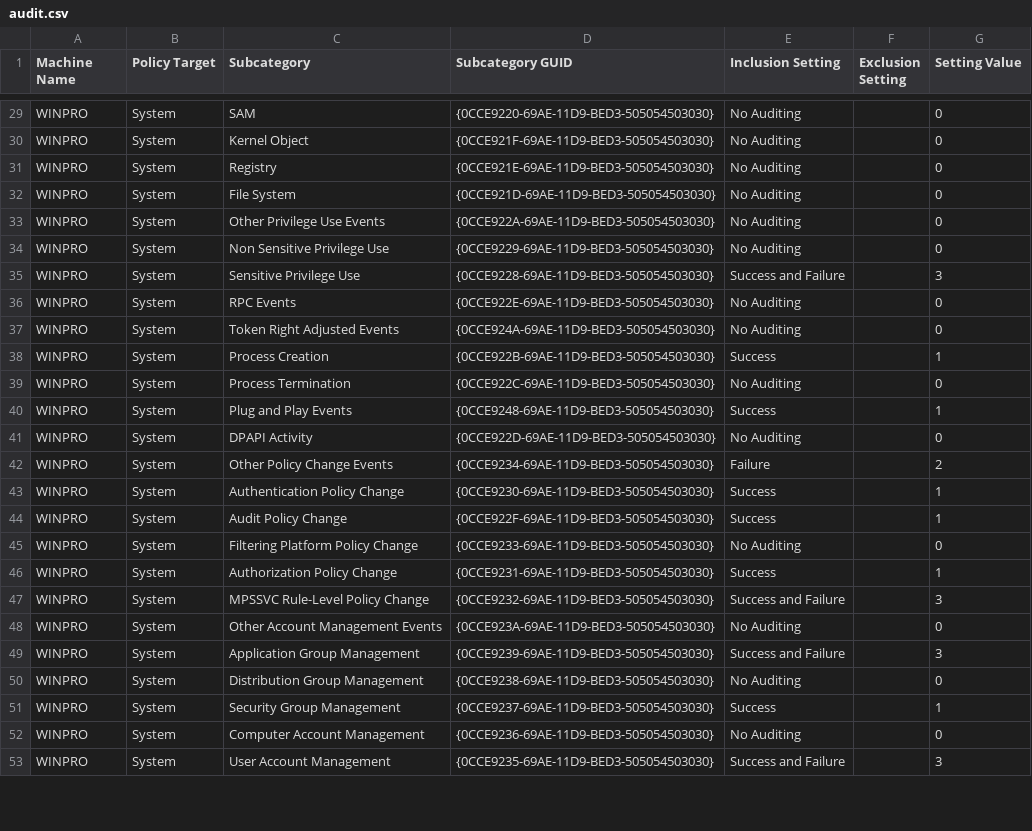
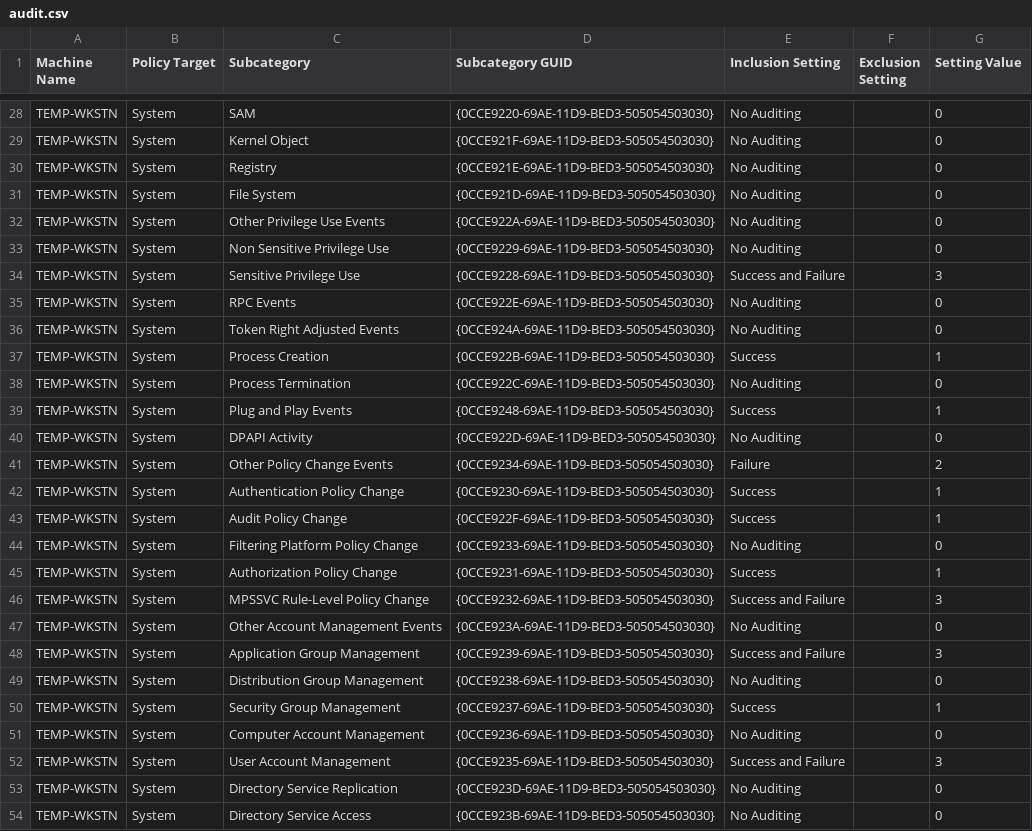
Before and after one commit to aidanlenahan/cyberpatriot, a CSV file: critical-files/new-lgpo/final-win11-lgpo/DomainSysvol/GPO/Machine/microsoft/windows nt/Audit/audit.csv, drawn as a sheet; only a part is shown, gaps mark what is left out; addresses are those after the commit; the diff covers the shown part only; the diff names each change by its address in the sheet, - before the commit and + after, or states it on an @@ line.

```diff
--- a/critical-files/new-lgpo/final-win11-lgpo/DomainSysvol/GPO/Machine/microsoft/windows nt/Audit/audit.csv
+++ b/critical-files/new-lgpo/final-win11-lgpo/DomainSysvol/GPO/Machine/microsoft/windows nt/Audit/audit.csv
-A28:A52 (Machine Name): WINPRO
+A28:A52 (Machine Name): TEMP-WKSTN
+row 53: TEMP-WKSTN | System | Directory Service Replication | {0CCE923D-69AE-11D9-BED3-505054503030} | No Auditing |  | 0
+row 54: TEMP-WKSTN | System | Directory Service Access | {0CCE923B-69AE-11D9-BED3-505054503030} | No Auditing |  | 0
```
Also changed, not shown: 3 removed rows and 38 edited cells elsewhere in this file, 24 other files.
